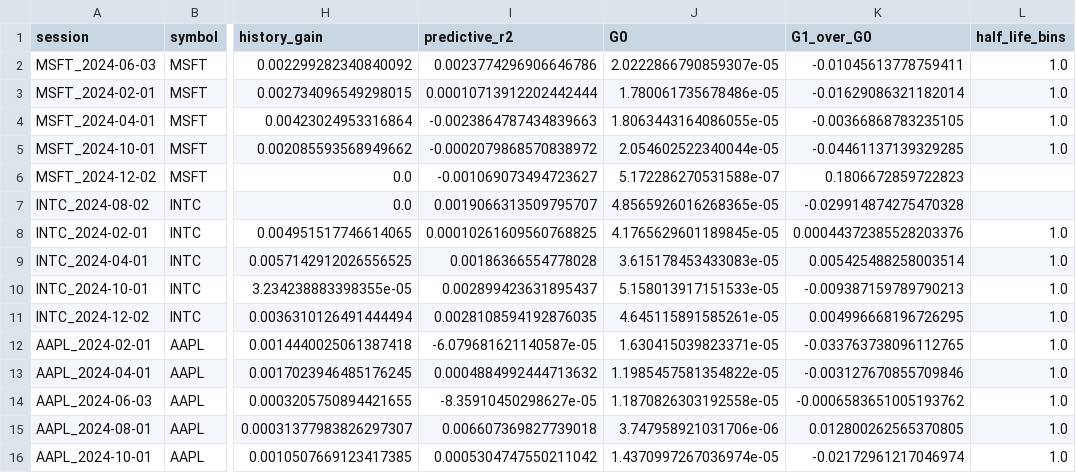
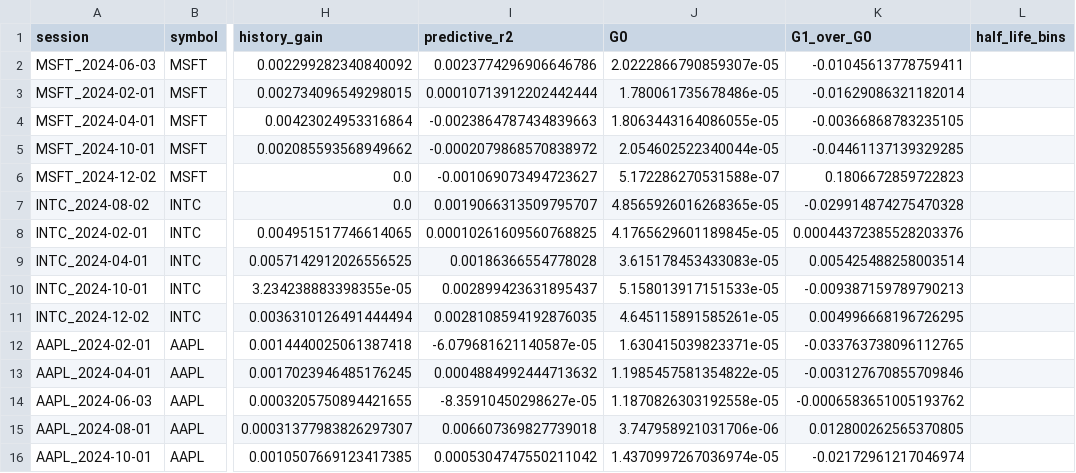
Before and after one commit to Aroesler1/Temporary-Impact-Modeling, a CSV file: reports/kernel_100ms/per_session.csv, drawn as a sheet; only a part is shown, gaps mark what is left out; the diff names each change by its address in the sheet, - before the commit and + after, or states it on an @@ line.

```diff
--- a/reports/kernel_100ms/per_session.csv
+++ b/reports/kernel_100ms/per_session.csv
-L2:L5 (half_life_bins): 1.0
+L2:L5 (half_life_bins): (empty)
-L8:L16 (half_life_bins): 1.0
+L8:L16 (half_life_bins): (empty)
```
Also changed, not shown: reports/metaorder/impact_bins.csv, 34 other files.
